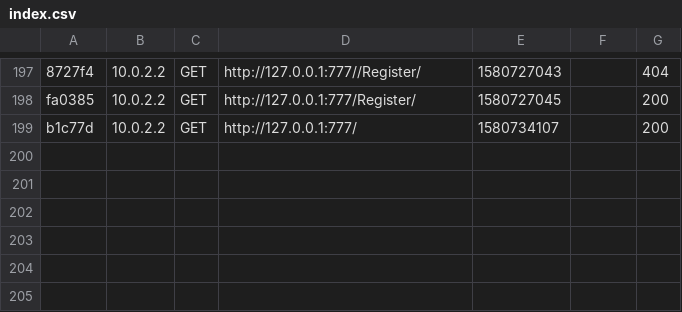
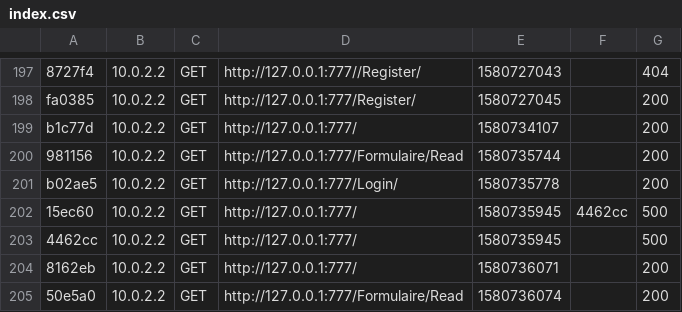
Before and after one commit to spectrosdennoce/projects, a CSV file: var/cache/dev/profiler/index.csv, drawn as a sheet; only a part is shown, gaps mark what is left out; the diff names each change by its address in the sheet, - before the commit and + after, or states it on an @@ line.

```diff
--- a/var/cache/dev/profiler/index.csv
+++ b/var/cache/dev/profiler/index.csv
+row 200: 981156 | 10.0.2.2 | GET | http://127.0.0.1:777/Formulaire/Read | 1580735744 |  | 200
+row 201: b02ae5 | 10.0.2.2 | GET | http://127.0.0.1:777/Login/ | 1580735778 |  | 200
+row 202: 15ec60 | 10.0.2.2 | GET | http://127.0.0.1:777/ | 1580735945 | 4462cc | 500
+row 203: 4462cc | 10.0.2.2 | GET | http://127.0.0.1:777/ | 1580735945 |  | 500
+row 204: 8162eb | 10.0.2.2 | GET | http://127.0.0.1:777/ | 1580736071 |  | 200
+row 205: 50e5a0 | 10.0.2.2 | GET | http://127.0.0.1:777/Formulaire/Read | 1580736074 |  | 200
```
Also changed, not shown: 22 other files.
